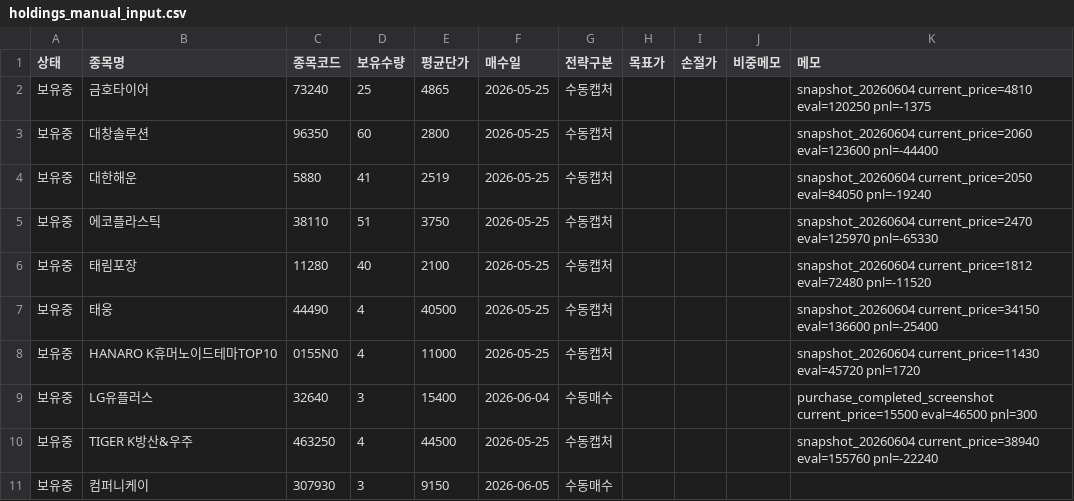
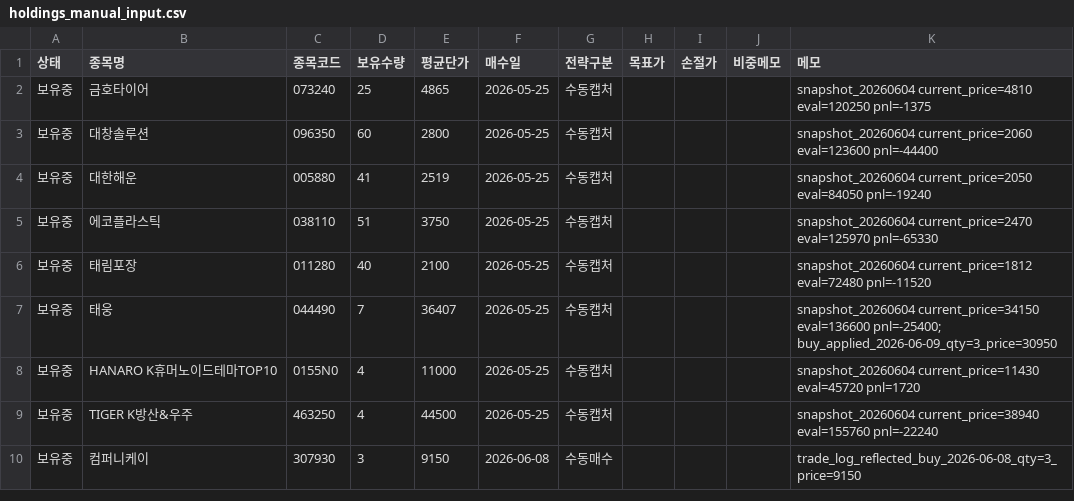
Before and after one commit to boxinmycat/stock-report, a CSV file: holdings_manual_input.csv, drawn as a sheet.

```diff
--- a/holdings_manual_input.csv
+++ b/holdings_manual_input.csv
@@ -1,11 +1,10 @@
 상태,종목명,종목코드,보유수량,평균단가,매수일,전략구분,목표가,손절가,비중메모,메모
-보유중,금호타이어,73240,25,4865,2026-05-25,수동캡처,,,,snapshot_20260604 current_price=4810 eval=120250 pnl=-1375
-보유중,대창솔루션,96350,60,2800,2026-05-25,수동캡처,,,,snapshot_20260604 current_price=2060 eval=123600 pnl=-44400
-보유중,대한해운,5880,41,2519,2026-05-25,수동캡처,,,,snapshot_20260604 current_price=2050 eval=84050 pnl=-19240
-보유중,에코플라스틱,38110,51,3750,2026-05-25,수동캡처,,,,snapshot_20260604 current_price=2470 eval=125970 pnl=-65330
-보유중,태림포장,11280,40,2100,2026-05-25,수동캡처,,,,snapshot_20260604 current_price=1812 eval=72480 pnl=-11520
-보유중,태웅,44490,4,40500,2026-05-25,수동캡처,,,,snapshot_20260604 current_price=34150 eval=136600 pnl=-25400
+보유중,금호타이어,073240,25,4865,2026-05-25,수동캡처,,,,snapshot_20260604 current_price=4810 eval=120250 pnl=-1375
+보유중,대창솔루션,096350,60,2800,2026-05-25,수동캡처,,,,snapshot_20260604 current_price=2060 eval=123600 pnl=-44400
+보유중,대한해운,005880,41,2519,2026-05-25,수동캡처,,,,snapshot_20260604 current_price=2050 eval=84050 pnl=-19240
+보유중,에코플라스틱,038110,51,3750,2026-05-25,수동캡처,,,,snapshot_20260604 current_price=2470 eval=125970 pnl=-65330
+보유중,태림포장,011280,40,2100,2026-05-25,수동캡처,,,,snapshot_20260604 current_price=1812 eval=72480 pnl=-11520
+보유중,태웅,044490,7,36407,2026-05-25,수동캡처,,,,snapshot_20260604 current_price=34150 eval=136600 pnl=-25400; buy_applied_2026-06-09_qty=3_price=30950
 보유중,HANARO K휴머노이드테마TOP10,0155N0,4,11000,2026-05-25,수동캡처,,,,snapshot_20260604 current_price=11430 eval=45720 pnl=1720
-보유중,LG유플러스,32640,3,15400,2026-06-04,수동매수,,,,purchase_completed_screenshot current_price=15500 eval=46500 pnl=300
 보유중,TIGER K방산&우주,463250,4,44500,2026-05-25,수동캡처,,,,snapshot_20260604 current_price=38940 eval=155760 pnl=-22240
-보유중,컴퍼니케이,307930,3,9150,2026-06-05,수동매수,,,,
+보유중,컴퍼니케이,307930,3,9150,2026-06-08,수동매수,,,,trade_log_reflected_buy_2026-06-08_qty=3_price=9150
```
Also changed, not shown: 3 other files.
